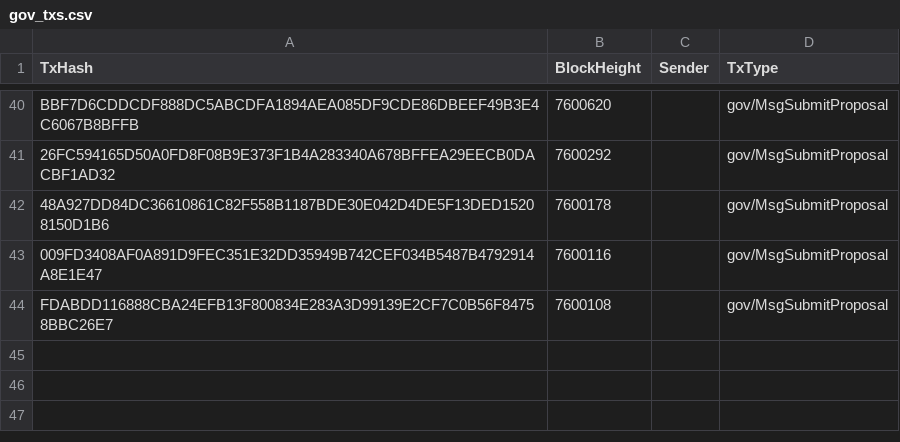
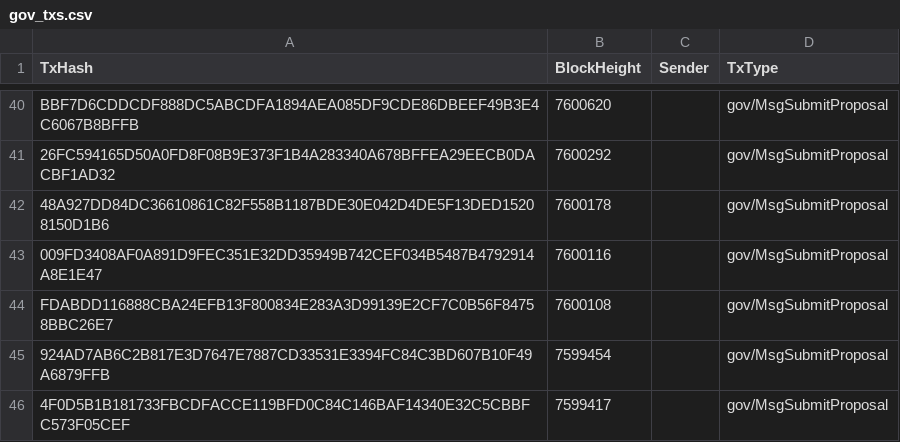
Before and after one commit to AstroTech-Labs/Research_1_TerraClassic, a CSV file: research/may_22_crash/txs_data/gov_txs.csv, drawn as a sheet; only a part is shown, gaps mark what is left out.

```diff
--- a/research/may_22_crash/txs_data/gov_txs.csv
+++ b/research/may_22_crash/txs_data/gov_txs.csv
@@ -44 +44,3 @@ BBF7D6CDDCDF888DC5ABCDFA1894AEA085DF9CDE86DBEEF49B3E4C6067B8BFFB,7600620,,gov/Ms
 FDABDD116888CBA24EFB13F800834E283A3D99139E2CF7C0B56F84758BBC26E7,7600108,,gov/MsgSubmitProposal
+924AD7AB6C2B817E3D7647E7887CD33531E3394FC84C3BD607B10F49A6879FFB,7599454,,gov/MsgSubmitProposal
+4F0D5B1B181733FBCDFACCE119BFD0C84C146BAF14340E32C5CBBFC573F05CEF,7599417,,gov/MsgSubmitProposal
```
Also changed, not shown: research/may_22_crash/txs_data/distribution_txs.csv, research/may_22_crash/txs_data/feegrant_txs.csv, 4 other files.
